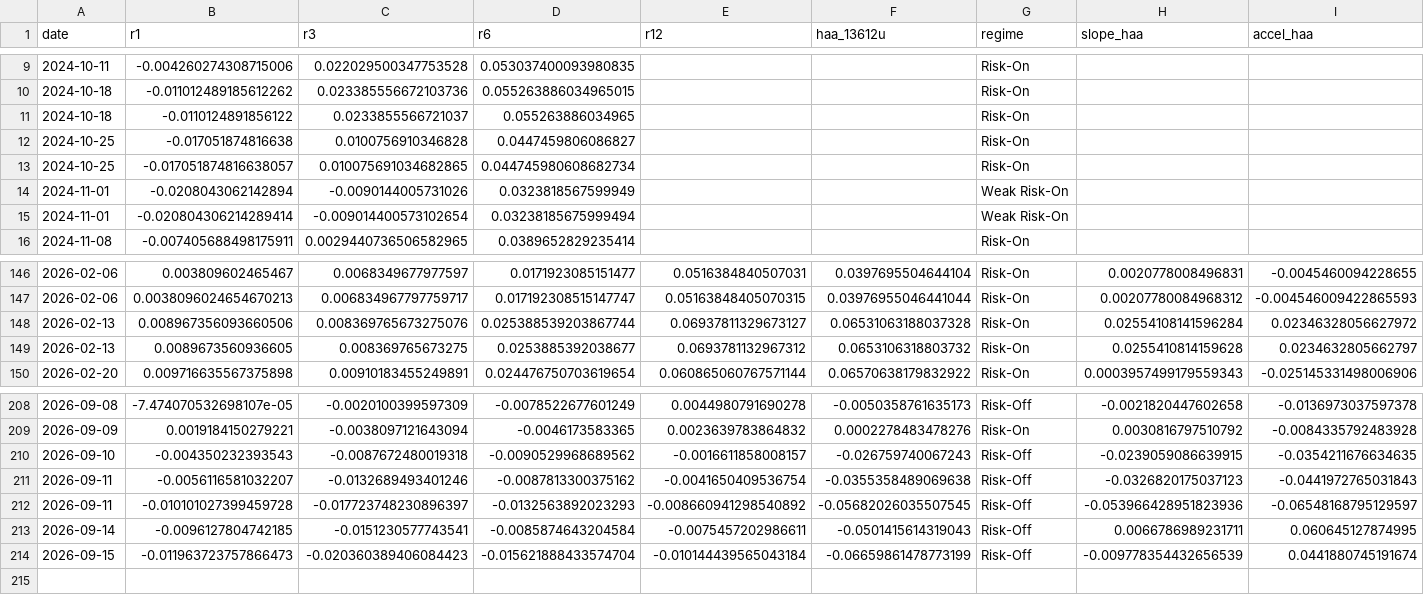
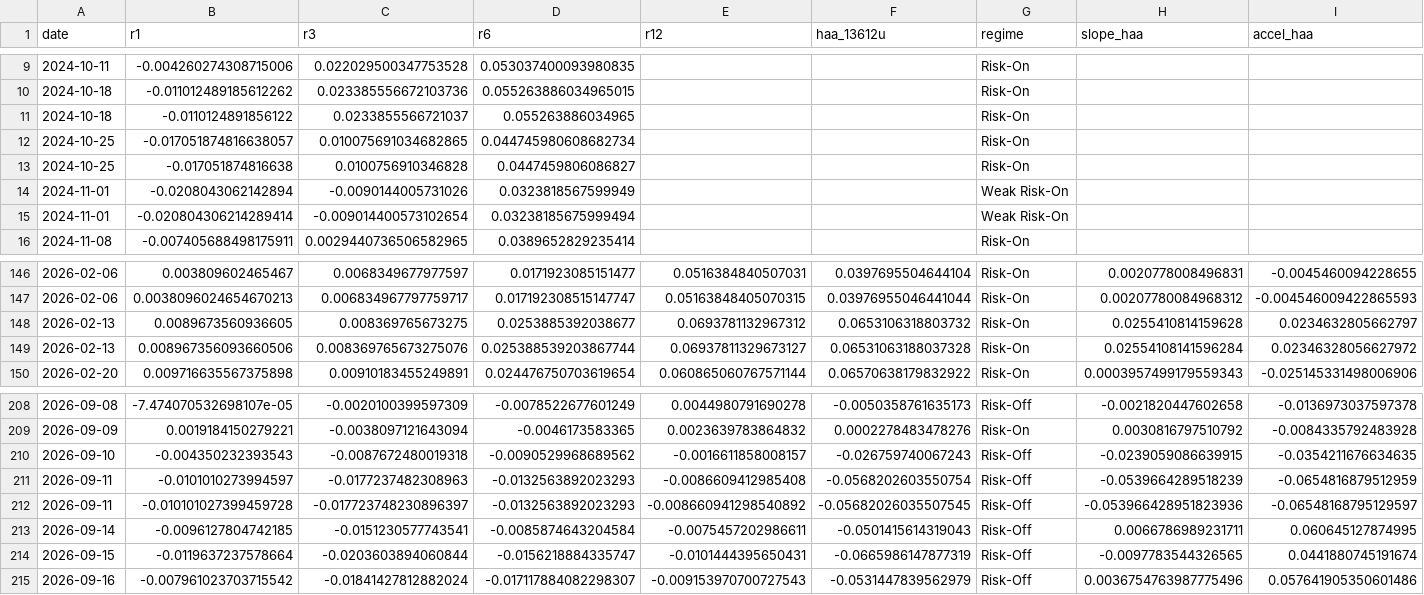
Before and after one commit to hyunsungkim73/HAA_Leader_Sector_System, a CSV file: data/derived/tip_haa_weekly.csv, drawn as a sheet; only a part is shown, gaps mark what is left out; the diff covers the shown part only.

```diff
--- a/data/derived/tip_haa_weekly.csv
+++ b/data/derived/tip_haa_weekly.csv
@@ -11,4 +11,4 @@ date,r1,r3,r6,r12,haa_13612u,regime,slope_haa,accel_haa
 2024-10-18,-0.0110124891856122,0.0233855566721037,0.055263886034965,,,Risk-On,,
+2024-10-25,-0.017051874816638057,0.010075691034682865,0.044745980608682734,,,Risk-On,,
 2024-10-25,-0.017051874816638,0.0100756910346828,0.0447459806086827,,,Risk-On,,
-2024-10-25,-0.017051874816638057,0.010075691034682865,0.044745980608682734,,,Risk-On,,
 2024-11-01,-0.0208043062142894,-0.0090144005731026,0.0323818567599949,,,Weak Risk-On,,
@@ -147,4 +147,4 @@ date,r1,r3,r6,r12,haa_13612u,regime,slope_haa,accel_haa
 2026-02-06,0.0038096024654670213,0.006834967797759717,0.017192308515147747,0.05163848405070315,0.03976955046441044,Risk-On,0.00207780084968312,-0.004546009422865593
+2026-02-13,0.0089673560936605,0.008369765673275,0.0253885392038677,0.0693781132967312,0.0653106318803732,Risk-On,0.0255410814159628,0.0234632805662797
 2026-02-13,0.008967356093660506,0.008369765673275076,0.025388539203867744,0.06937811329673127,0.06531063188037328,Risk-On,0.02554108141596284,0.02346328056627972
-2026-02-13,0.0089673560936605,0.008369765673275,0.0253885392038677,0.0693781132967312,0.0653106318803732,Risk-On,0.0255410814159628,0.0234632805662797
 2026-02-20,0.009716635567375898,0.00910183455249891,0.024476750703619654,0.060865060767571144,0.06570638179832922,Risk-On,0.0003957499179559343,-0.025145331498006906
@@ -210,5 +210,6 @@ date,r1,r3,r6,r12,haa_13612u,regime,slope_haa,accel_haa
 2026-09-10,-0.004350232393543,-0.0087672480019318,-0.0090529968689562,-0.0016611858008157,-0.026759740067243,Risk-Off,-0.0239059086639915,-0.0354211676634635
-2026-09-11,-0.0056116581032207,-0.0132689493401246,-0.0087813300375162,-0.0041650409536754,-0.0355358489069638,Risk-Off,-0.0326820175037123,-0.0441972765031843
+2026-09-11,-0.0101010273994597,-0.0177237482308963,-0.0132563892023293,-0.0086609412985408,-0.0568202603550754,Risk-Off,-0.0539664289518239,-0.0654816879512959
 2026-09-11,-0.010101027399459728,-0.017723748230896397,-0.0132563892023293,-0.008660941298540892,-0.05682026035507545,Risk-Off,-0.053966428951823936,-0.06548168795129597
 2026-09-14,-0.0096127804742185,-0.0151230577743541,-0.0085874643204584,-0.0075457202986611,-0.0501415614319043,Risk-Off,0.0066786989231711,0.060645127874995
-2026-09-15,-0.011963723757866473,-0.020360389406084423,-0.015621888433574704,-0.010144439565043184,-0.06659861478773199,Risk-Off,-0.009778354432656539,0.0441880745191674
+2026-09-15,-0.0119637237578664,-0.0203603894060844,-0.0156218884335747,-0.0101444395650431,-0.0665986147877319,Risk-Off,-0.0097783544326565,0.0441880745191674
+2026-09-16,-0.007961023703715542,-0.01841427812882024,-0.017117884082298307,-0.009153970700727543,-0.0531447839562979,Risk-Off,0.0036754763987775496,0.057641905350601486
```
Also changed, not shown: 57 moved rows elsewhere in this file, data/derived/momentum_weekly.csv, data/derived/relative_strength_weekly.csv, 20 other files.
